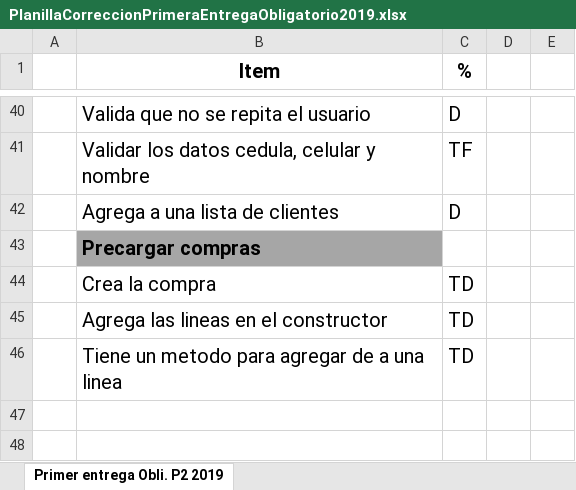
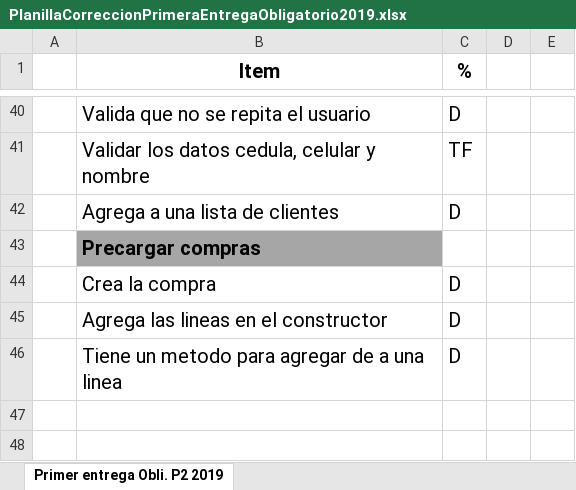
Before and after one commit to avallelisboa/Obligatorio1P2, an Excel workbook: PlanillaCorreccionPrimeraEntregaObligatorio2019.xlsx, sheet Primer entrega Obli. P2 2019, drawn as a sheet; only a part is shown, gaps mark what is left out; values as stored, in another font and other column widths than the file's, no borders; the diff names each change by its address in the sheet, - before the commit and + after, or states it on an @@ line.

```diff
--- a/PlanillaCorreccionPrimeraEntregaObligatorio2019.xlsx (sheet Primer entrega Obli. P2 2019)
+++ b/PlanillaCorreccionPrimeraEntregaObligatorio2019.xlsx (sheet Primer entrega Obli. P2 2019)
-C44:C46 (%): TD
+C44:C46 (%): D
```
Also changed, not shown: 8 other files.
